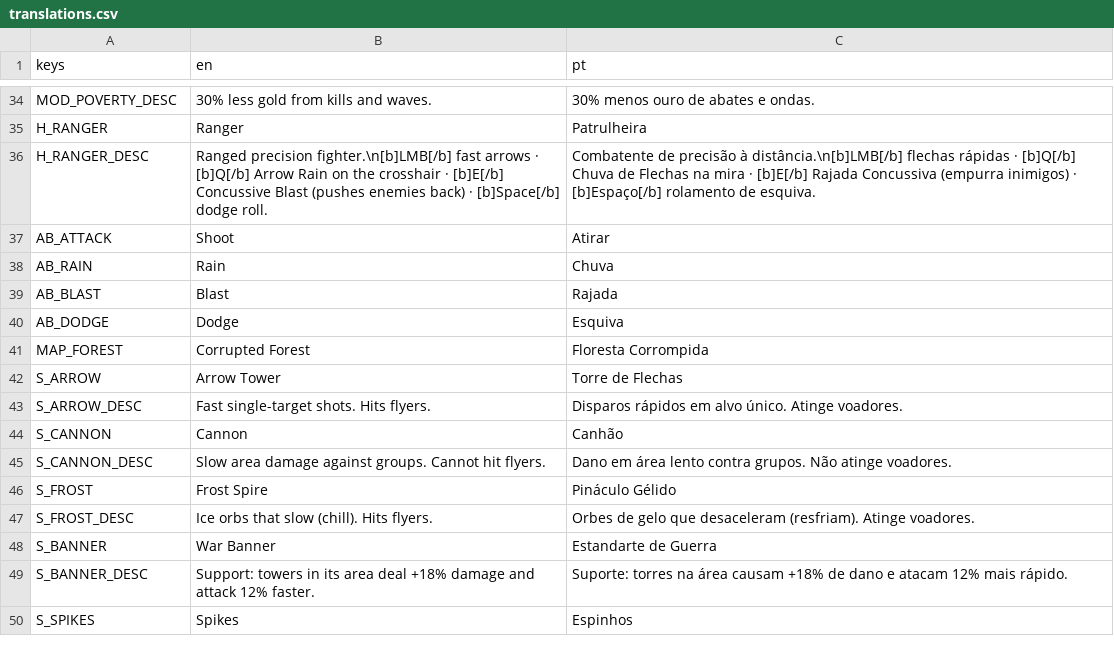
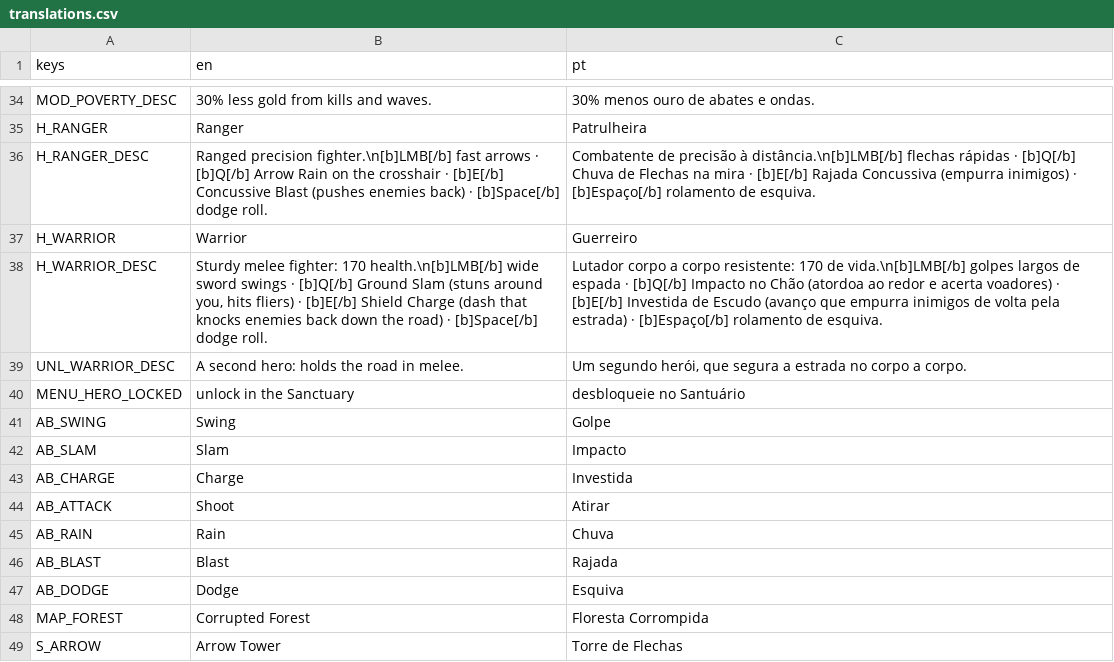
Before and after one commit to Luketss/Endless-Siege, a CSV file: locale/translations.csv, drawn as a sheet; only a part is shown, gaps mark what is left out; the shorter side is filled out with more unchanged rows; the diff names each change by its address in the sheet, - before the commit and + after, or states it on an @@ line.

```diff
--- a/locale/translations.csv
+++ b/locale/translations.csv
+row 37: H_WARRIOR | Warrior | Guerreiro
+row 38: H_WARRIOR_DESC | Sturdy melee fighter: 170 health.\n[b]LMB[/b] wide sword swings · [b]Q[/b] Ground Slam (stuns around you, hits fliers) · [b]E[/b] Shield Charge (dash that knocks enemies back down the road) · [b]Space[/b] dodge roll. | Lutador corpo a corpo resistente: 170 de vida.\n[b]LMB[/b] golpes largos de espada · [b]Q[/b] Impacto no Chão (atordoa ao redor e acerta voadores) · [b]E[/b] Investida de Escudo (avanço que empurra inimigos de volta pela estrada) · [b]Espaço[/b] rolamento de esquiva.
+row 39: UNL_WARRIOR_DESC | A second hero: holds the road in melee. | Um segundo herói, que segura a estrada no corpo a corpo.
+row 40: MENU_HERO_LOCKED | unlock in the Sanctuary | desbloqueie no Santuário
+row 41: AB_SWING | Swing | Golpe
+row 42: AB_SLAM | Slam | Impacto
+row 43: AB_CHARGE | Charge | Investida
```
Also changed, not shown: 29 other files.
